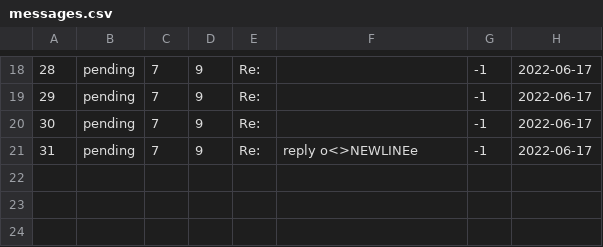
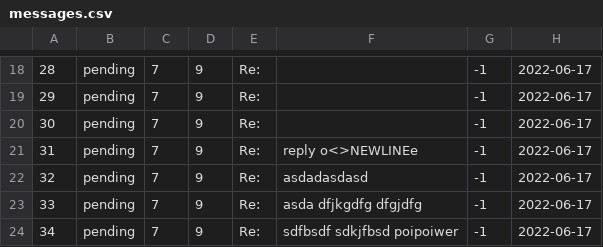
Before and after one commit to namyngu/JobSeekingSystem, a CSV file: messages.csv, drawn as a sheet; only a part is shown, gaps mark what is left out; the diff names each change by its address in the sheet, - before the commit and + after, or states it on an @@ line.

```diff
--- a/messages.csv
+++ b/messages.csv
+row 22: 32 | pending | 7 | 9 | Re: | asdadasdasd | -1 | 2022-06-17
+row 23: 33 | pending | 7 | 9 | Re: | asda dfjkgdfg dfgjdfg | -1 | 2022-06-17
+row 24: 34 | pending | 7 | 9 | Re: | sdfbsdf sdkjfbsd poipoiwer | -1 | 2022-06-17
```
Also changed, not shown: 1 other file.
